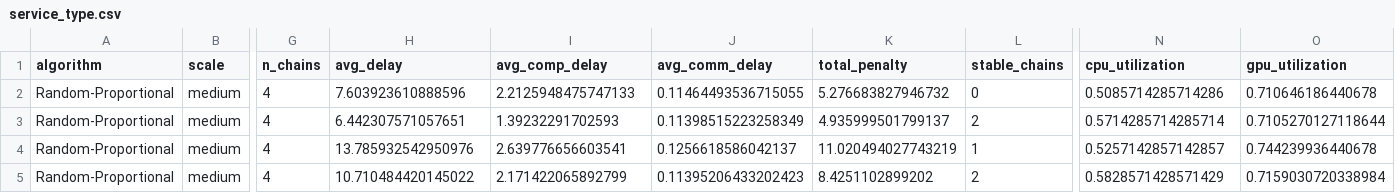
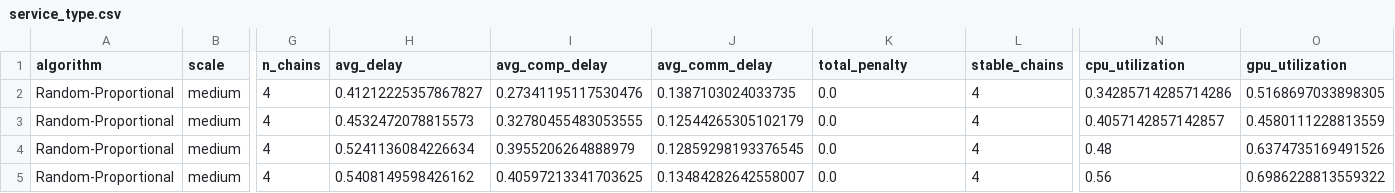
Before and after one commit to Shallow-W/2026-globecom, a CSV file: exp-48/results/service_type.csv, drawn as a sheet; only a part is shown, gaps mark what is left out; the diff covers the shown part only; the diff names each change by its address in the sheet, - before the commit and + after, or states it on an @@ line.

```diff
--- a/exp-48/results/service_type.csv
+++ b/exp-48/results/service_type.csv
-H2 (avg_delay): 7.603923610888596
+H2 (avg_delay): 0.41212225357867827
-I2 (avg_comp_delay): 2.2125948475747133
+I2 (avg_comp_delay): 0.27341195117530476
-J2 (avg_comm_delay): 0.11464493536715055
+J2 (avg_comm_delay): 0.1387103024033735
-K2 (total_penalty): 5.276683827946732
+K2 (total_penalty): 0.0
-L2 (stable_chains): 0
+L2 (stable_chains): 4
-N2 (cpu_utilization): 0.5085714285714286
+N2 (cpu_utilization): 0.34285714285714286
-O2 (gpu_utilization): 0.710646186440678
+O2 (gpu_utilization): 0.5168697033898305
-H3 (avg_delay): 6.442307571057651
+H3 (avg_delay): 0.4532472078815573
-I3 (avg_comp_delay): 1.39232291702593
+I3 (avg_comp_delay): 0.32780455483053555
-J3 (avg_comm_delay): 0.11398515223258349
+J3 (avg_comm_delay): 0.12544265305102179
-K3 (total_penalty): 4.935999501799137
+K3 (total_penalty): 0.0
-L3 (stable_chains): 2
+L3 (stable_chains): 4
-N3 (cpu_utilization): 0.5714285714285714
+N3 (cpu_utilization): 0.4057142857142857
-O3 (gpu_utilization): 0.7105270127118644
+O3 (gpu_utilization): 0.4580111228813559
-H4 (avg_delay): 13.785932542950976
+H4 (avg_delay): 0.5241136084226634
-I4 (avg_comp_delay): 2.639776656603541
+I4 (avg_comp_delay): 0.3955206264888979
-J4 (avg_comm_delay): 0.1256618586042137
+J4 (avg_comm_delay): 0.12859298193376545
-K4 (total_penalty): 11.020494027743219
+K4 (total_penalty): 0.0
-L4 (stable_chains): 1
+L4 (stable_chains): 4
-N4 (cpu_utilization): 0.5257142857142857
+N4 (cpu_utilization): 0.48
-O4 (gpu_utilization): 0.744239936440678
+O4 (gpu_utilization): 0.6374735169491526
-H5 (avg_delay): 10.710484420145022
+H5 (avg_delay): 0.5408149598426162
-I5 (avg_comp_delay): 2.171422065892799
+I5 (avg_comp_delay): 0.40597213341703625
-J5 (avg_comm_delay): 0.11395206433202423
+J5 (avg_comm_delay): 0.13484282642558007
-K5 (total_penalty): 8.4251102899202
+K5 (total_penalty): 0.0
-L5 (stable_chains): 2
+L5 (stable_chains): 4
-N5 (cpu_utilization): 0.5828571428571429
+N5 (cpu_utilization): 0.56
-O5 (gpu_utilization): 0.7159030720338984
+O5 (gpu_utilization): 0.6986228813559322
```
Also changed, not shown: 120 edited cells elsewhere in this file, exp-48/results/arrival_rate.csv, exp-48/results/chain_length.csv, 5 other files.
